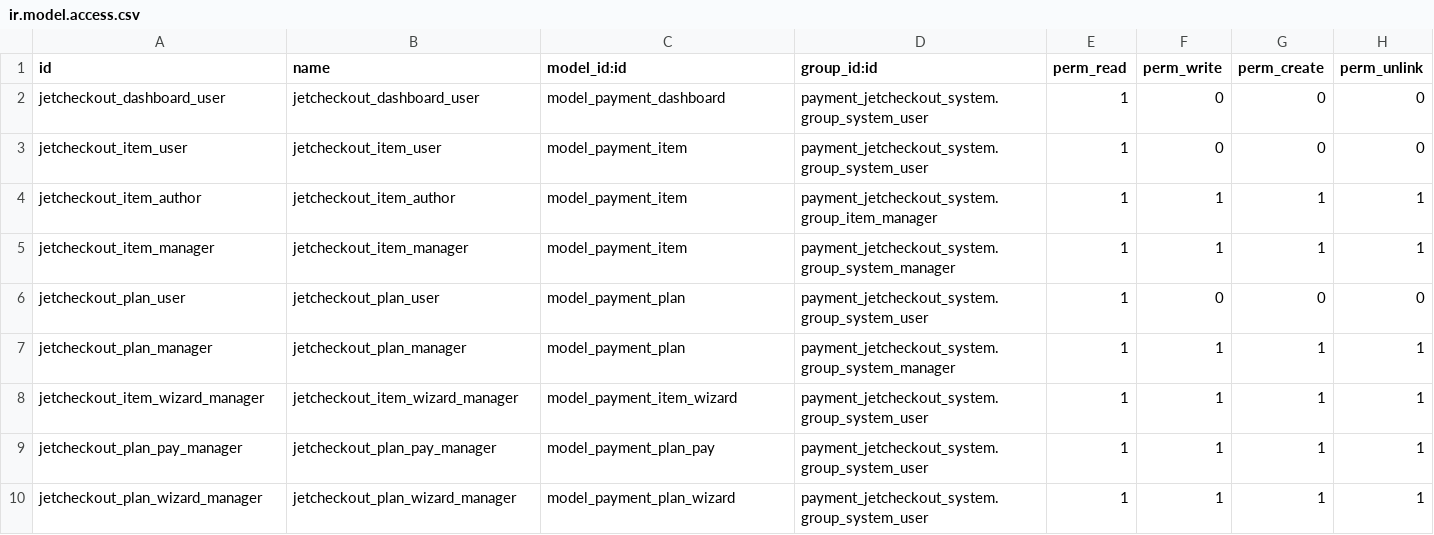
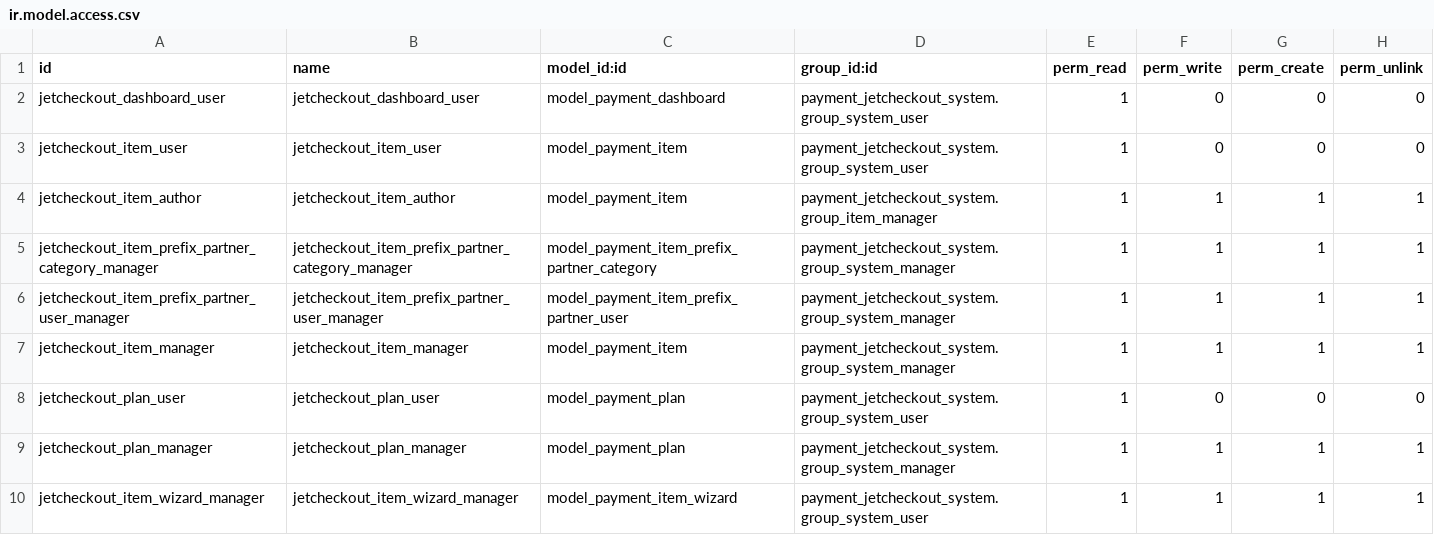
Before and after one commit to projetgrup/payment-service, a CSV file: payment_jetcheckout_system/security/ir.model.access.csv, drawn as a sheet; only a part is shown; the shorter side is filled out with more unchanged rows.

Commit message:
[IMP] prefix for add item

```diff
--- a/payment_jetcheckout_system/security/ir.model.access.csv
+++ b/payment_jetcheckout_system/security/ir.model.access.csv
@@ -4,2 +4,4 @@ jetcheckout_item_user,jetcheckout_item_user,model_payment_item,payment_jetchecko
 jetcheckout_item_author,jetcheckout_item_author,model_payment_item,payment_jetcheckout_system.group_item_manager,1,1,1,1
+jetcheckout_item_prefix_partner_category_manager,jetcheckout_item_prefix_partner_category_manager,model_payment_item_prefix_partner_category,payment_jetcheckout_system.group_system_manager,1,1,1,1
+jetcheckout_item_prefix_partner_user_manager,jetcheckout_item_prefix_partner_user_manager,model_payment_item_prefix_partner_user,payment_jetcheckout_system.group_system_manager,1,1,1,1
 jetcheckout_item_manager,jetcheckout_item_manager,model_payment_item,payment_jetcheckout_system.group_system_manager,1,1,1,1
```
Also changed, not shown: 11 other files.
